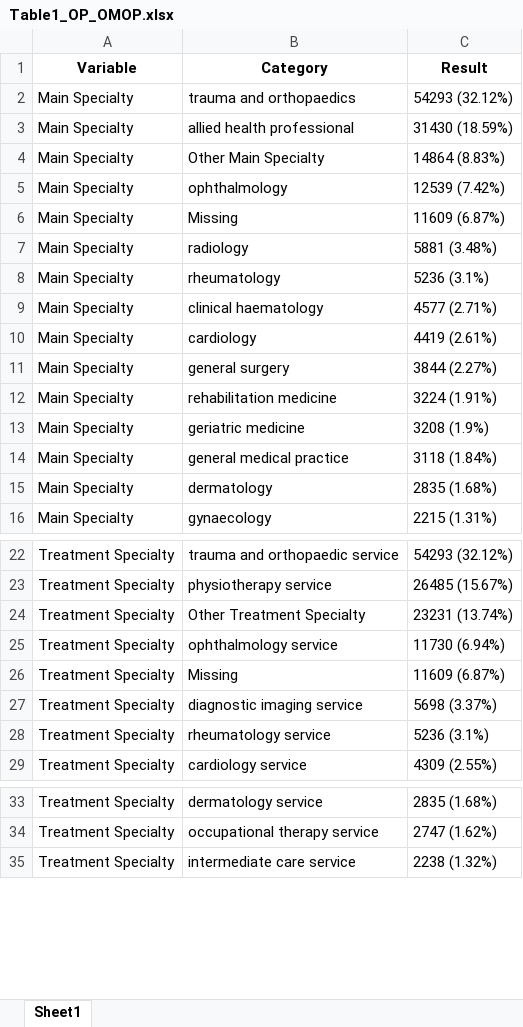
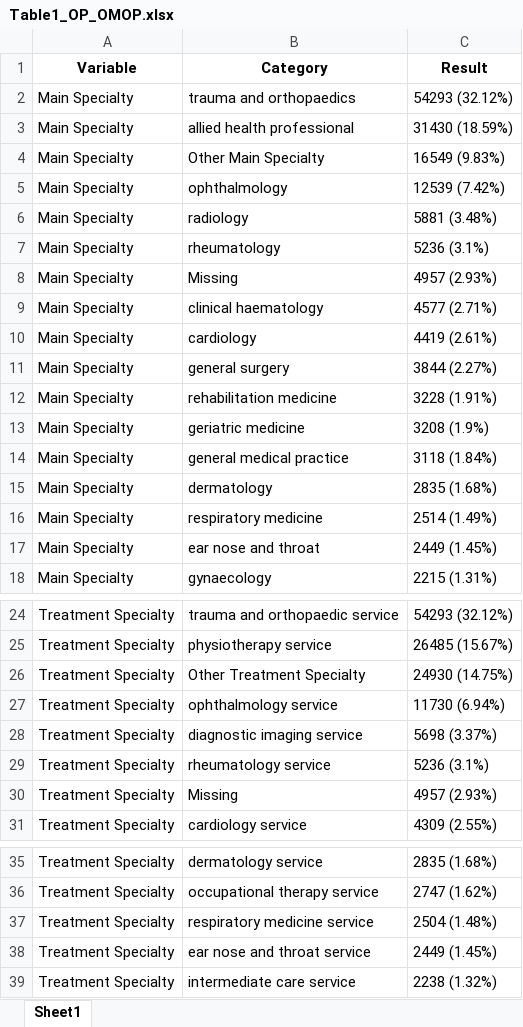
Before and after one commit to HEOR-NDORMS/OMOP-Validation-Study, an Excel workbook: OMOP Analysis/Results/SecondaryCareAnalysis/OP/Table1_OP_OMOP.xlsx, sheet Sheet1, drawn as a sheet; only a part is shown, gaps mark what is left out; values as stored, in another font and other column widths than the file's, no borders; removed rows and columns are numbered as before the commit, all else as after; the diff names each change by its address in the sheet, - before the commit and + after, or states it on an @@ line.

Commit message:
update omop results

```diff
--- a/OMOP Analysis/Results/SecondaryCareAnalysis/OP/Table1_OP_OMOP.xlsx (sheet Sheet1)
+++ b/OMOP Analysis/Results/SecondaryCareAnalysis/OP/Table1_OP_OMOP.xlsx (sheet Sheet1)
-C4 (Result): 14864 (8.83%)
+C4 (Result): 16549 (9.83%)
-row 6: Main Specialty | Missing | 11609 (6.87%)
+row 8: Main Specialty | Missing | 4957 (2.93%)
-C12 (Result): 3224 (1.91%)
+C12 (Result): 3228 (1.91%)
+row 16: Main Specialty | respiratory medicine | 2514 (1.49%)
+row 17: Main Specialty | ear nose and throat | 2449 (1.45%)
-C26 (Result): 23231 (13.74%)
+C26 (Result): 24930 (14.75%)
-row 26: Treatment Specialty | Missing | 11609 (6.87%)
+row 30: Treatment Specialty | Missing | 4957 (2.93%)
+row 37: Treatment Specialty | respiratory medicine service | 2504 (1.48%)
+row 38: Treatment Specialty | ear nose and throat service | 2449 (1.45%)
```
Also changed, not shown: OMOP Analysis/Results/SecondaryCareAnalysis/OP/Overall/Output_appointments_OMOP.xlsx, OMOP Analysis/Results/SecondaryCareAnalysis/OP/Overall/overall_bootstrap_summary_encounters_SOURCE.xlsx, 2 other files.
